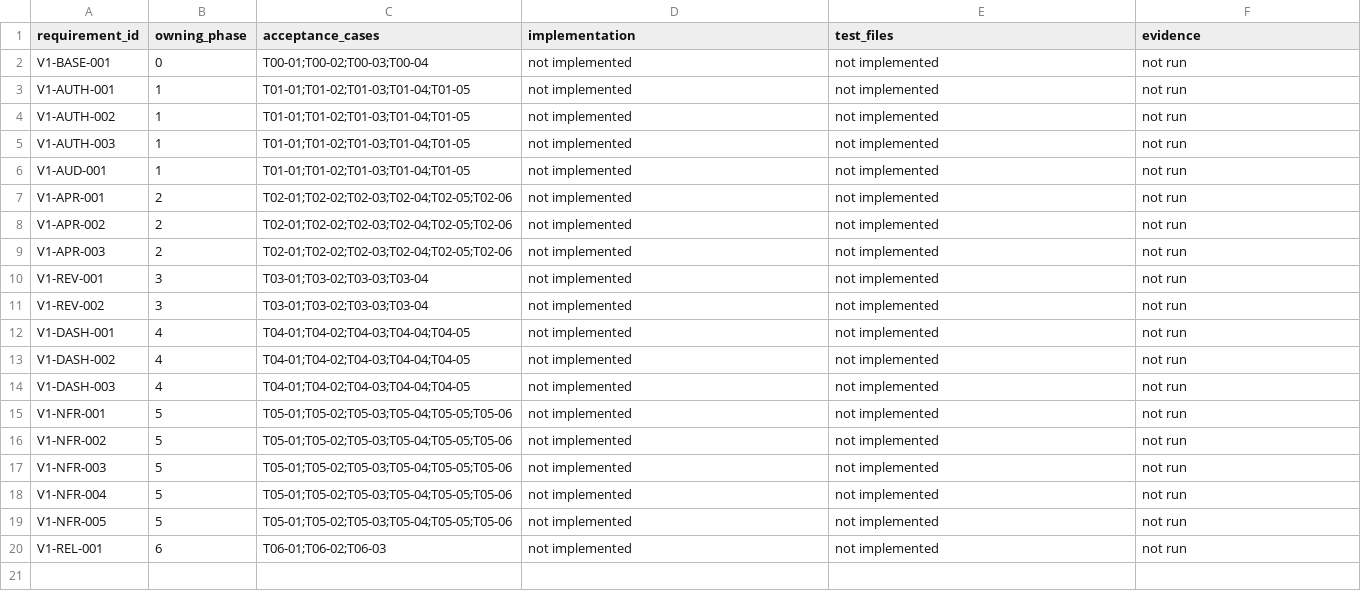
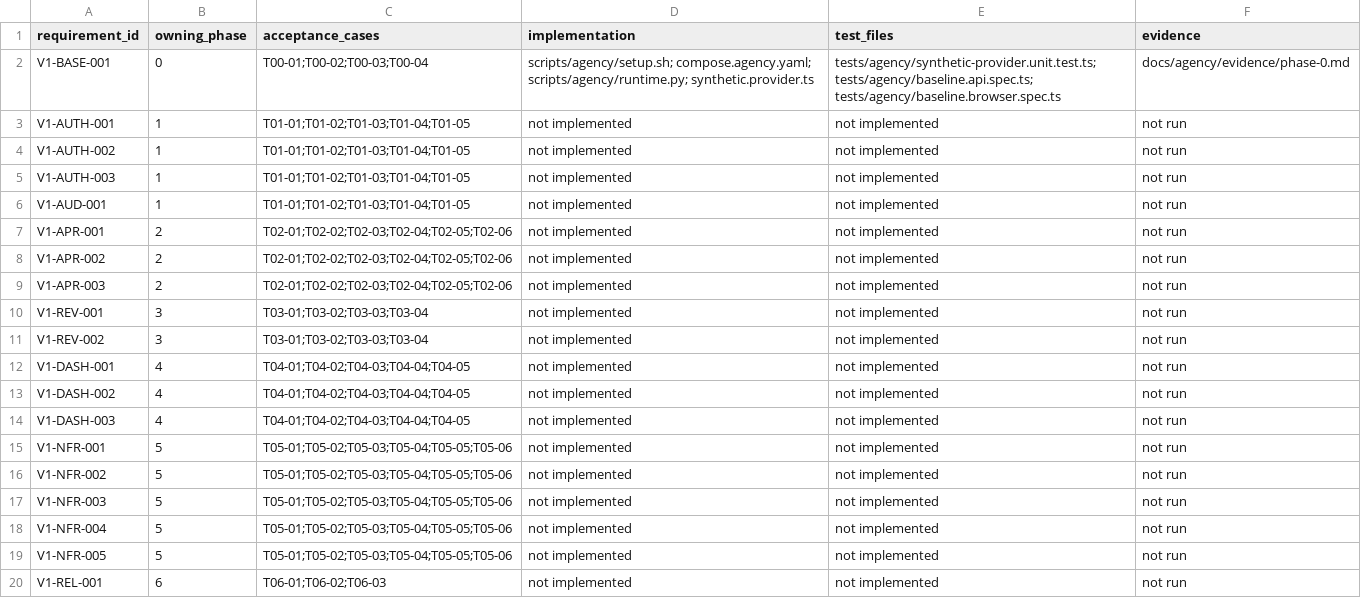
Before and after one commit to samidoomsday-star/postiz, a CSV file: docs/agency/traceability.csv, drawn as a sheet.

Commit message:
feat: establish verified synthetic Postiz development baseline

```diff
--- a/docs/agency/traceability.csv
+++ b/docs/agency/traceability.csv
@@ -1,3 +1,3 @@
 requirement_id,owning_phase,acceptance_cases,implementation,test_files,evidence
-V1-BASE-001,0,T00-01;T00-02;T00-03;T00-04,not implemented,not implemented,not run
+V1-BASE-001,0,T00-01;T00-02;T00-03;T00-04,scripts/agency/setup.sh; compose.agency.yaml; scripts/agency/runtime.py; synthetic.provider.ts,tests/agency/synthetic-provider.unit.test.ts; tests/agency/baseline.api.spec.ts; tests/agency/baseline.browser.spec.ts,docs/agency/evidence/phase-0.md
 V1-AUTH-001,1,T01-01;T01-02;T01-03;T01-04;T01-05,not implemented,not implemented,not run
```
Also changed, not shown: 44 other files.
